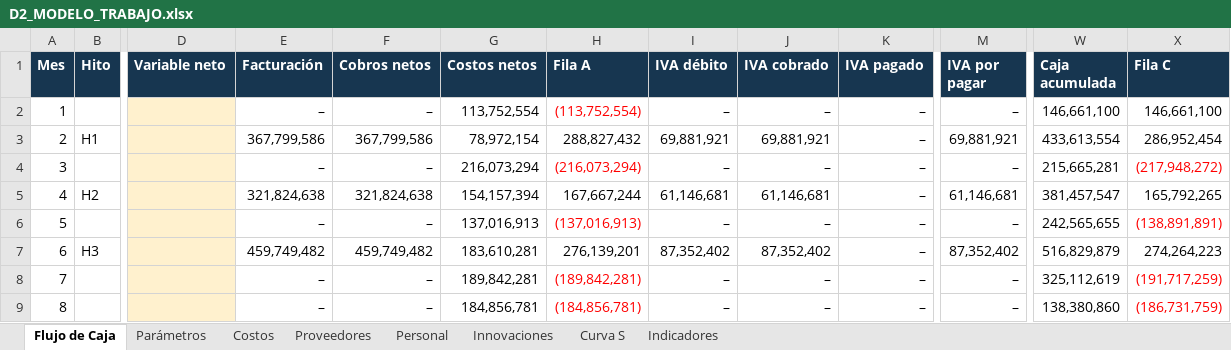
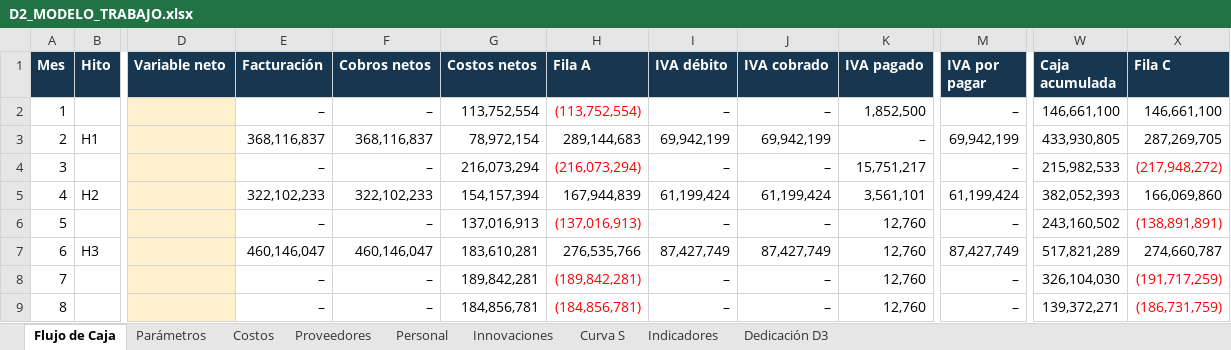
Before and after one commit to mvergaral/audIT, an Excel workbook: Informe-3/d2/D2_MODELO_TRABAJO.xlsx, sheet Flujo de Caja, drawn as a sheet; only a part is shown, gaps mark what is left out; values as stored, in another font and other column widths than the file's, no borders; the diff covers the shown part only; the diff names each change by its address in the sheet, - before the commit and + after, or states it on an @@ line.

```diff
--- a/Informe-3/d2/D2_MODELO_TRABAJO.xlsx (sheet Flujo de Caja)
+++ b/Informe-3/d2/D2_MODELO_TRABAJO.xlsx (sheet Flujo de Caja)
+sheet tab: Dedicación D3
-K2 (IVA pagado): –
+K2 (IVA pagado): 1,852,500
-E3 (Facturación): 367,799,586
+E3 (Facturación): 368,116,837
-F3 (Cobros netos): 367,799,586
+F3 (Cobros netos): 368,116,837
-H3 (Fila A): 288,827,432
+H3 (Fila A): 289,144,683
-I3 (IVA débito): 69,881,921
+I3 (IVA débito): 69,942,199
-J3 (IVA cobrado): 69,881,921
+J3 (IVA cobrado): 69,942,199
-M3 (IVA por pagar): 69,881,921
+M3 (IVA por pagar): 69,942,199
-W3 (Caja acumulada): 433,613,554
+W3 (Caja acumulada): 433,930,805
-X3 (Fila C): 286,952,454
+X3 (Fila C): 287,269,705
-K4 (IVA pagado): –
+K4 (IVA pagado): 15,751,217
-W4 (Caja acumulada): 215,665,281
+W4 (Caja acumulada): 215,982,533
-E5 (Facturación): 321,824,638
+E5 (Facturación): 322,102,233
-F5 (Cobros netos): 321,824,638
+F5 (Cobros netos): 322,102,233
-H5 (Fila A): 167,667,244
+H5 (Fila A): 167,944,839
-I5 (IVA débito): 61,146,681
+I5 (IVA débito): 61,199,424
-J5 (IVA cobrado): 61,146,681
+J5 (IVA cobrado): 61,199,424
-K5 (IVA pagado): –
+K5 (IVA pagado): 3,561,101
-M5 (IVA por pagar): 61,146,681
+M5 (IVA por pagar): 61,199,424
-W5 (Caja acumulada): 381,457,547
+W5 (Caja acumulada): 382,052,393
-X5 (Fila C): 165,792,265
+X5 (Fila C): 166,069,860
-K6:K9 (IVA pagado): –
+K6:K9 (IVA pagado): 12,760
-W6 (Caja acumulada): 242,565,655
+W6 (Caja acumulada): 243,160,502
-E7 (Facturación): 459,749,482
+E7 (Facturación): 460,146,047
-F7 (Cobros netos): 459,749,482
+F7 (Cobros netos): 460,146,047
-H7 (Fila A): 276,139,201
+H7 (Fila A): 276,535,766
-I7 (IVA débito): 87,352,402
+I7 (IVA débito): 87,427,749
-J7 (IVA cobrado): 87,352,402
+J7 (IVA cobrado): 87,427,749
-M7 (IVA por pagar): 87,352,402
+M7 (IVA por pagar): 87,427,749
-W7 (Caja acumulada): 516,829,879
+W7 (Caja acumulada): 517,821,289
-X7 (Fila C): 274,264,223
+X7 (Fila C): 274,660,787
-W8 (Caja acumulada): 325,112,619
+W8 (Caja acumulada): 326,104,030
-W9 (Caja acumulada): 138,380,860
+W9 (Caja acumulada): 139,372,271
```
Also changed, not shown: 465 edited cells elsewhere in this sheet, sheet Proveedores, sheet Curva S, sheet Costos, sheet Innovaciones, sheet Indicadores, sheet Parámetros, formulas that keep their value, charts or pictures, 2 other files.
